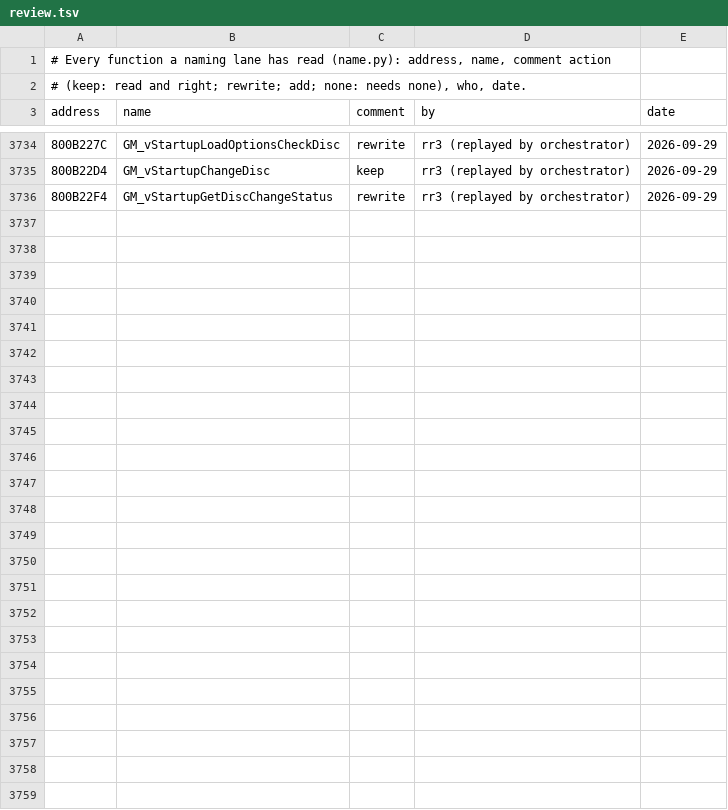
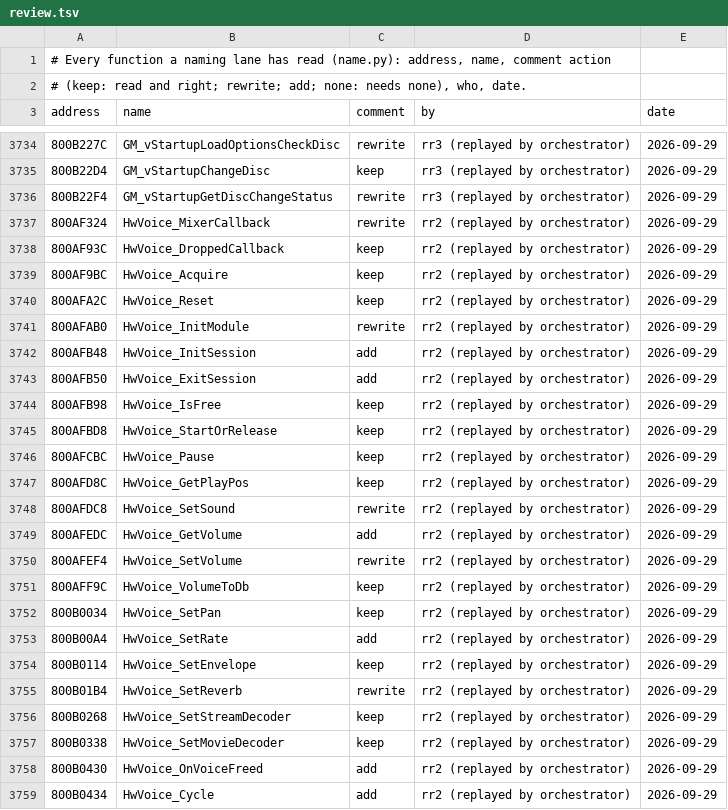
Before and after one commit to mitsevox/tw2004, a TSV file: config/GW4E69/review.tsv, drawn as a sheet; only a part is shown, gaps mark what is left out.

```diff
--- a/config/GW4E69/review.tsv
+++ b/config/GW4E69/review.tsv
@@ -3736 +3736,24 @@ address	name	comment	by	date
 800B22F4	GM_vStartupGetDiscChangeStatus	rewrite	rr3 (replayed by orchestrator)	2026-09-29
+800AF324	HwVoice_MixerCallback	rewrite	rr2 (replayed by orchestrator)	2026-09-29
+800AF93C	HwVoice_DroppedCallback	keep	rr2 (replayed by orchestrator)	2026-09-29
+800AF9BC	HwVoice_Acquire	keep	rr2 (replayed by orchestrator)	2026-09-29
+800AFA2C	HwVoice_Reset	keep	rr2 (replayed by orchestrator)	2026-09-29
+800AFAB0	HwVoice_InitModule	rewrite	rr2 (replayed by orchestrator)	2026-09-29
+800AFB48	HwVoice_InitSession	add	rr2 (replayed by orchestrator)	2026-09-29
+800AFB50	HwVoice_ExitSession	add	rr2 (replayed by orchestrator)	2026-09-29
+800AFB98	HwVoice_IsFree	keep	rr2 (replayed by orchestrator)	2026-09-29
+800AFBD8	HwVoice_StartOrRelease	keep	rr2 (replayed by orchestrator)	2026-09-29
+800AFCBC	HwVoice_Pause	keep	rr2 (replayed by orchestrator)	2026-09-29
+800AFD8C	HwVoice_GetPlayPos	keep	rr2 (replayed by orchestrator)	2026-09-29
+800AFDC8	HwVoice_SetSound	rewrite	rr2 (replayed by orchestrator)	2026-09-29
+800AFEDC	HwVoice_GetVolume	add	rr2 (replayed by orchestrator)	2026-09-29
+800AFEF4	HwVoice_SetVolume	rewrite	rr2 (replayed by orchestrator)	2026-09-29
+800AFF9C	HwVoice_VolumeToDb	keep	rr2 (replayed by orchestrator)	2026-09-29
+800B0034	HwVoice_SetPan	keep	rr2 (replayed by orchestrator)	2026-09-29
+800B00A4	HwVoice_SetRate	add	rr2 (replayed by orchestrator)	2026-09-29
+800B0114	HwVoice_SetEnvelope	keep	rr2 (replayed by orchestrator)	2026-09-29
+800B01B4	HwVoice_SetReverb	rewrite	rr2 (replayed by orchestrator)	2026-09-29
+800B0268	HwVoice_SetStreamDecoder	keep	rr2 (replayed by orchestrator)	2026-09-29
+800B0338	HwVoice_SetMovieDecoder	keep	rr2 (replayed by orchestrator)	2026-09-29
+800B0430	HwVoice_OnVoiceFreed	add	rr2 (replayed by orchestrator)	2026-09-29
+800B0434	HwVoice_Cycle	add	rr2 (replayed by orchestrator)	2026-09-29
```
Also changed, not shown: 10 other files.
